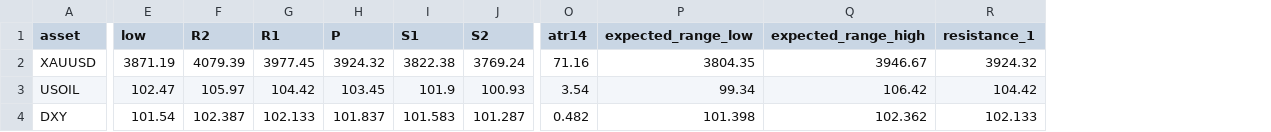
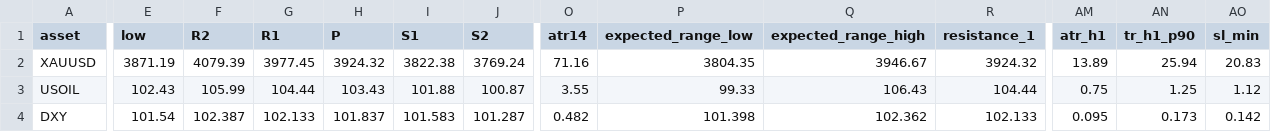
Before and after one commit to amonaipitf-ai/trading-ml, a CSV file: output/levels.csv, drawn as a sheet; only a part is shown, gaps mark what is left out; the diff covers the shown part only; the diff names each change by its address in the sheet, - before the commit and + after, or states it on an @@ line.

```diff
--- a/output/levels.csv
+++ b/output/levels.csv
+column AM (atr_h1), rows 2-4: 13.89 | 0.75 | 0.095
+column AN (tr_h1_p90), rows 2-4: 25.94 | 1.25 | 0.173
+column AO (sl_min), rows 2-4: 20.83 | 1.12 | 0.142
-E3 (low): 102.47
+E3 (low): 102.43
-F3 (R2): 105.97
+F3 (R2): 105.99
-G3 (R1): 104.42
+G3 (R1): 104.44
-H3 (P): 103.45
+H3 (P): 103.43
-I3 (S1): 101.9
+I3 (S1): 101.88
-J3 (S2): 100.93
+J3 (S2): 100.87
-O3 (atr14): 3.54
+O3 (atr14): 3.55
-P3 (expected_range_low): 99.34
+P3 (expected_range_low): 99.33
-Q3 (expected_range_high): 106.42
+Q3 (expected_range_high): 106.43
-R3 (resistance_1): 104.42
+R3 (resistance_1): 104.44
```
Also changed, not shown: 4 edited cells elsewhere in this file, output/forecast_latest_h1.csv, output/forecast_latest_h5.csv, 3 other files.
